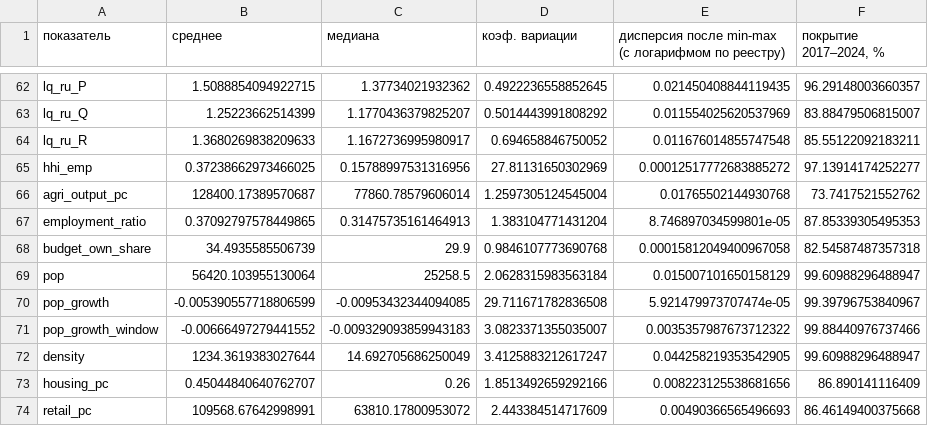
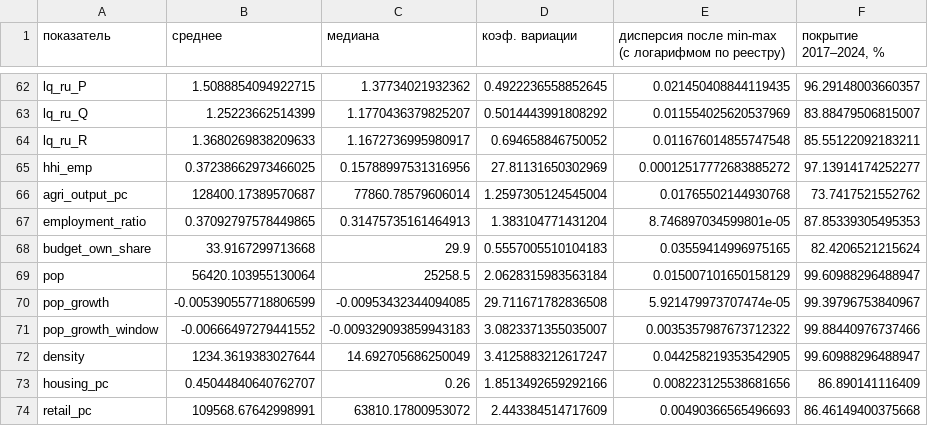
Before and after one commit to quizzes1/sberindex, a CSV file: data/processed/indicators_variance_ru.csv, drawn as a sheet; only a part is shown, gaps mark what is left out.

```diff
--- a/data/processed/indicators_variance_ru.csv
+++ b/data/processed/indicators_variance_ru.csv
@@ -67,3 +67,3 @@ agri_output_pc,128400.17389570687,77860.78579606014,1.2597305124545004,0.0176550
 employment_ratio,0.37092797578449865,0.31475735161464913,1.383104771431204,8.746897034599801e-05,87.85339305495353
-budget_own_share,34.4935585506739,29.9,0.9846107773690768,0.00015812049400967058,82.54587487357318
+budget_own_share,33.9167299713668,29.9,0.5557005510104183,0.03559414996975165,82.4206521215624
 pop,56420.103955130064,25258.5,2.0628315983563184,0.015007101650158129,99.60988296488947
```
Also changed, not shown: data/processed/coverage_indicator_region.csv, data/processed/coverage_indicator_year.csv, 17 other files.
